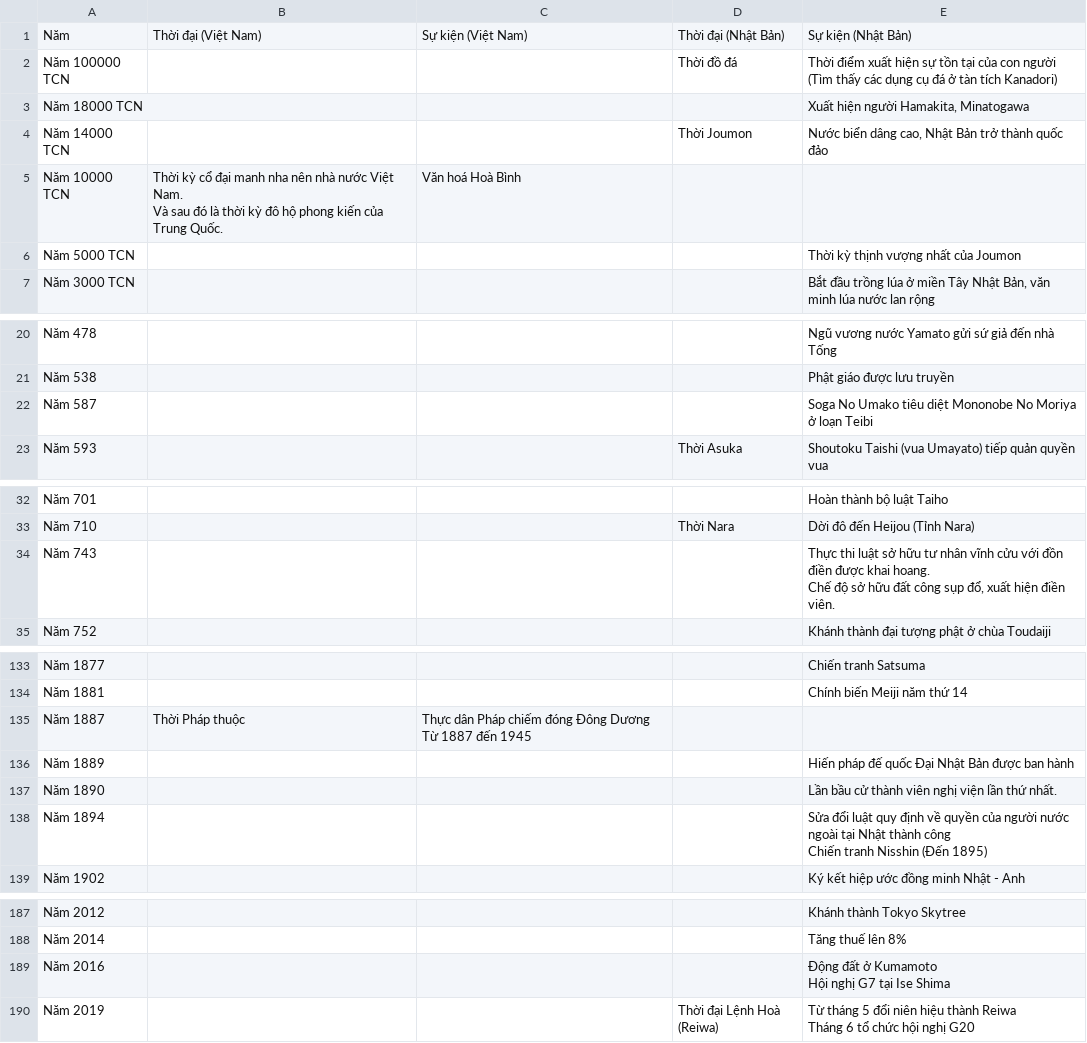
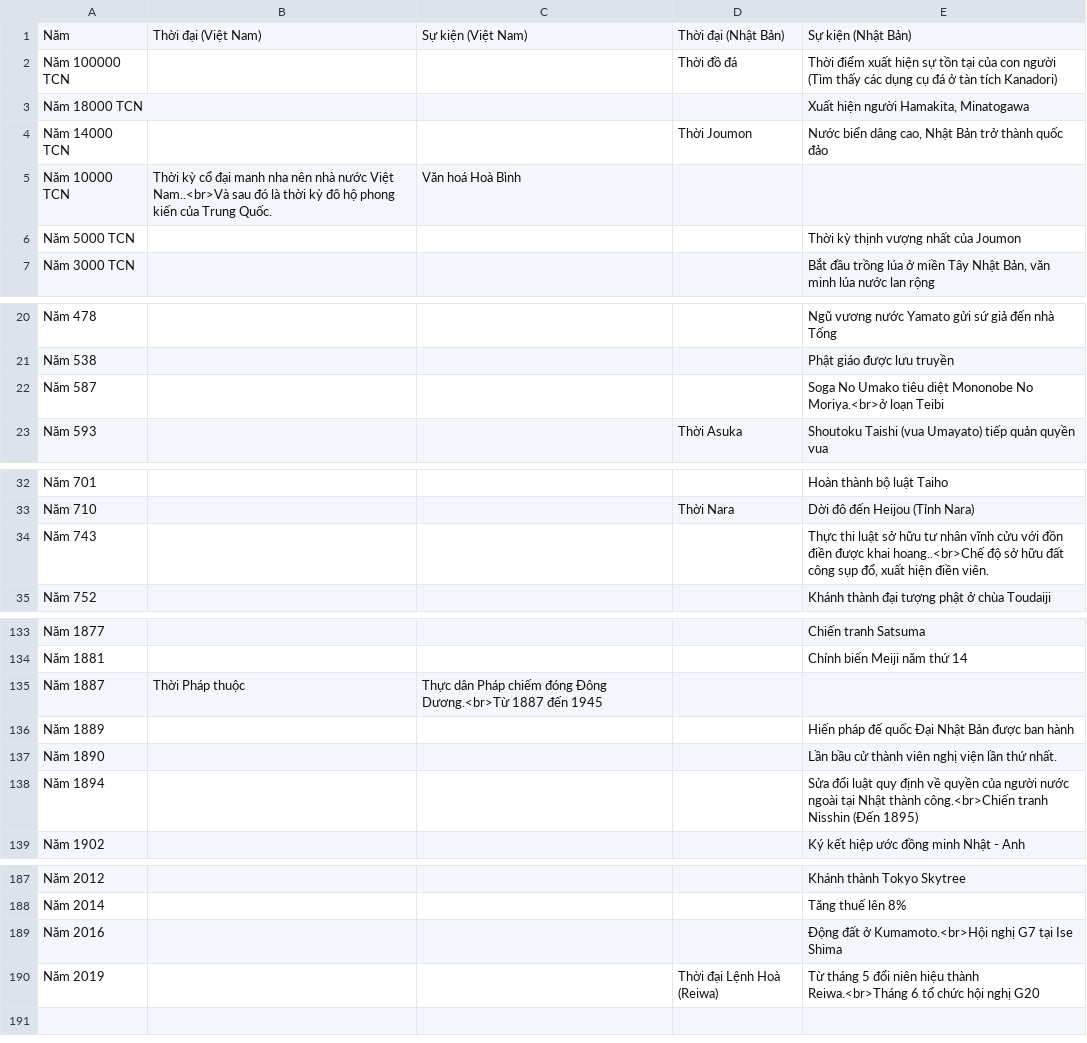
Before and after one commit to mytv1/mytv1, a CSV file: _data/history_jp_vi_vi.csv, drawn as a sheet; only a part is shown, gaps mark what is left out; the diff covers the shown part only.

```diff
--- a/_data/history_jp_vi_vi.csv
+++ b/_data/history_jp_vi_vi.csv
@@ -4,4 +4,3 @@ Năm 18000 TCN,,,,"Xuất hiện người Hamakita, Minatogawa"
 Năm 14000 TCN,,,Thời Joumon,"Nước biển dâng cao, Nhật Bản trở thành quốc đảo "
-Năm 10000 TCN,"Thời kỳ cổ đại manh nha nên nhà nước Việt Nam.
-Và sau đó là thời kỳ đô hộ phong kiến của Trung Quốc.",Văn hoá Hoà Bình,,
+Năm 10000 TCN,"Thời kỳ cổ đại manh nha nên nhà nước Việt Nam..<br>Và sau đó là thời kỳ đô hộ phong kiến của Trung Quốc.",Văn hoá Hoà Bình,,
 Năm 5000 TCN,,,,Thời kỳ thịnh vượng nhất của Joumon
@@ -24,4 +21,3 @@ Năm 478,,,,Ngũ vương nước Yamato gửi sứ giả đến nhà Tống
 Năm 538,,,,Phật giáo được lưu truyền
-Năm 587,,,,"Soga No Umako tiêu diệt Mononobe No Moriya
-ở loạn Teibi"
+Năm 587,,,,"Soga No Umako tiêu diệt Mononobe No Moriya.<br>ở loạn Teibi"
 Năm 593,,,Thời Asuka,Shoutoku Taishi (vua Umayato) tiếp quản quyền vua
@@ -37,4 +33,3 @@ Năm 701,,,,Hoàn thành bộ luật Taiho
 Năm 710,,,Thời Nara,Dời đô đến Heijou (Tỉnh Nara)
-Năm 743,,,,"Thực thi luật sở hữu tư nhân vĩnh cửu với đồn điền được khai hoang.
-Chế độ sở hữu đất công sụp đổ, xuất hiện điền viên."
+Năm 743,,,,"Thực thi luật sở hữu tư nhân vĩnh cửu với đồn điền được khai hoang..<br>Chế độ sở hữu đất công sụp đổ, xuất hiện điền viên."
 Năm 752,,,,Khánh thành đại tượng phật ở chùa Toudaiji
@@ -155,8 +134,6 @@ Năm 1877,,,,Chiến tranh Satsuma
 Năm 1881,,,,Chính biến Meiji năm thứ 14
-Năm 1887,Thời Pháp thuộc,"Thực dân Pháp chiếm đóng Đông Dương
-Từ 1887 đến 1945",,
+Năm 1887,Thời Pháp thuộc,"Thực dân Pháp chiếm đóng Đông Dương.<br>Từ 1887 đến 1945",,
 Năm 1889,,,,Hiến pháp đế quốc Đại Nhật Bản được ban hành
 Năm 1890,,,,Lần bầu cử thành viên nghị viện lần thứ nhất.
-Năm 1894,,,,"Sửa đổi luật quy định về quyền của người nước ngoài tại Nhật thành công
-Chiến tranh Nisshin (Đến 1895)"
+Năm 1894,,,,"Sửa đổi luật quy định về quyền của người nước ngoài tại Nhật thành công.<br>Chiến tranh Nisshin (Đến 1895)"
 Năm 1902,,,,Ký kết hiệp ước đồng minh Nhật - Anh
@@ -222,5 +188,3 @@ Năm 2012,,,,Khánh thành Tokyo Skytree
 Năm 2014,,,,Tăng thuế lên 8%
-Năm 2016,,,,"Động đất ở Kumamoto
-Hội nghị G7 tại Ise Shima"
-Năm 2019,,,Thời đại Lệnh Hoà (Reiwa),"Từ tháng 5 đổi niên hiệu thành Reiwa
-Tháng 6 tổ chức hội nghị G20"
+Năm 2016,,,,"Động đất ở Kumamoto.<br>Hội nghị G7 tại Ise Shima"
+Năm 2019,,,Thời đại Lệnh Hoà (Reiwa),"Từ tháng 5 đổi niên hiệu thành Reiwa.<br>Tháng 6 tổ chức hội nghị G20"
```
Also changed, not shown: 24 edited cells elsewhere in this file, _data/history_jp_vi_ja.csv, 1 other file.
